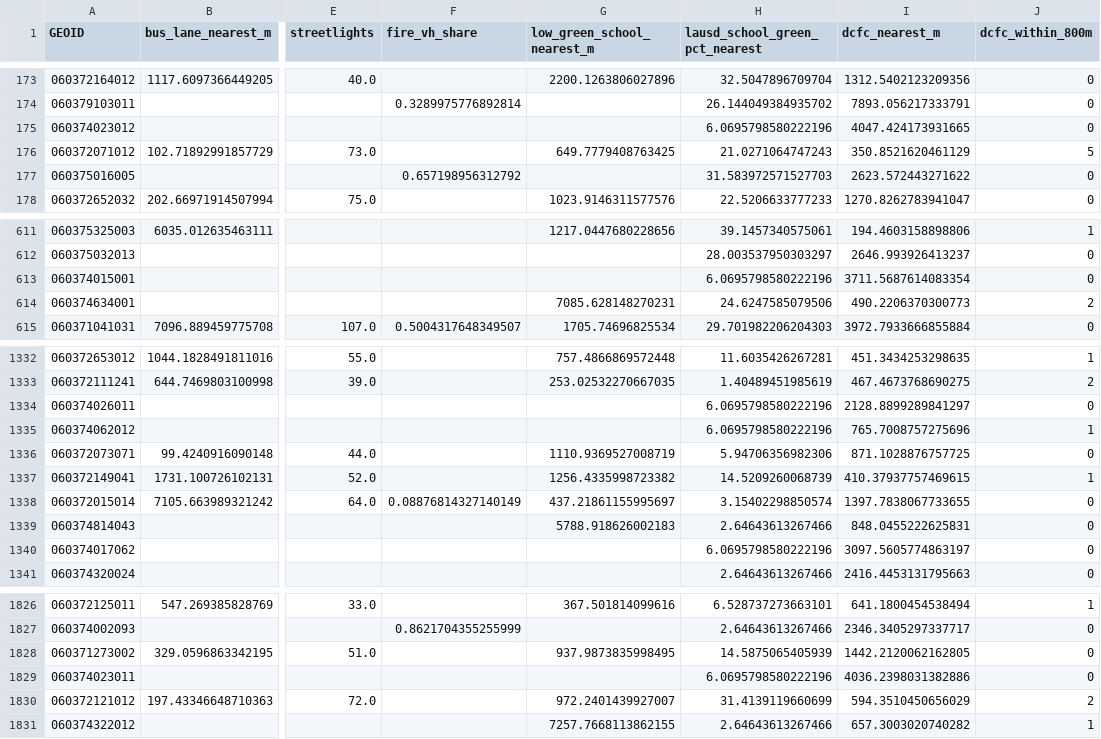
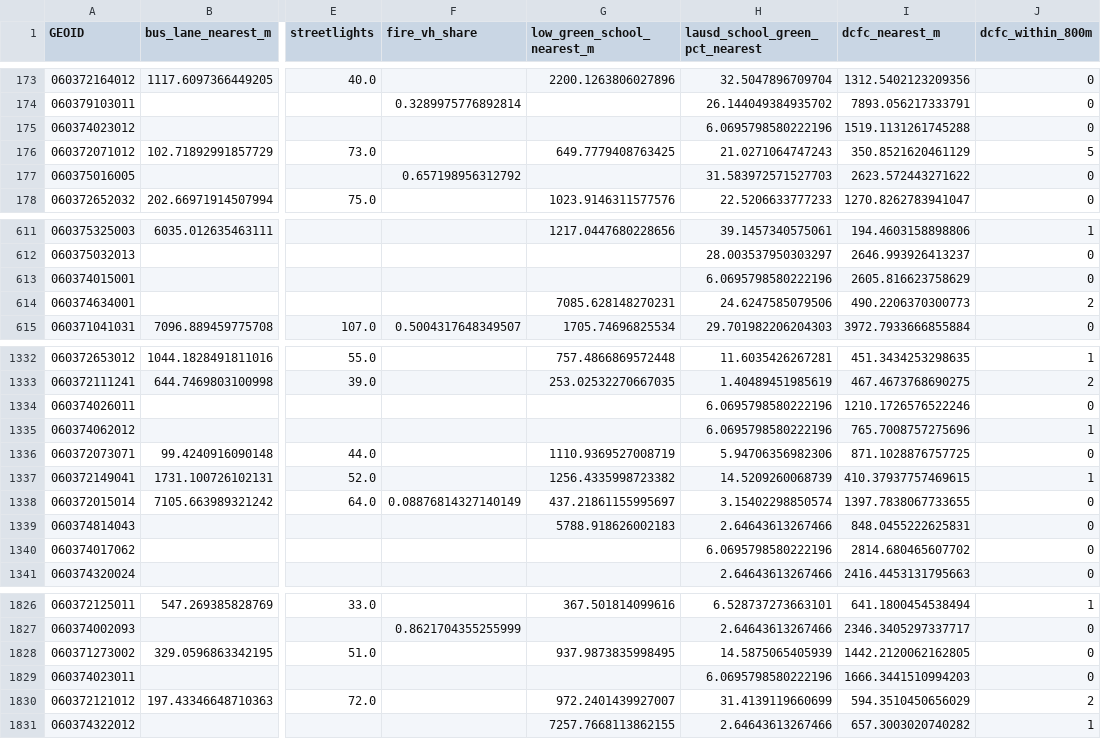
Before and after one commit to milessilverman/weblane, a CSV file: neighborhood-roi/data/derived/county_la/bg_assets.csv, drawn as a sheet; only a part is shown, gaps mark what is left out; the diff covers the shown part only; the diff names each change by its address in the sheet, - before the commit and + after, or states it on an @@ line.

```diff
--- a/neighborhood-roi/data/derived/county_la/bg_assets.csv
+++ b/neighborhood-roi/data/derived/county_la/bg_assets.csv
-I175 (dcfc_nearest_m): 4047.424173931665
+I175 (dcfc_nearest_m): 1519.1131261745288
-I613 (dcfc_nearest_m): 3711.5687614083354
+I613 (dcfc_nearest_m): 2605.816623758629
-I1334 (dcfc_nearest_m): 2128.8899289841297
+I1334 (dcfc_nearest_m): 1210.1726576522246
-I1340 (dcfc_nearest_m): 3097.5605774863197
+I1340 (dcfc_nearest_m): 2814.680465607702
-I1829 (dcfc_nearest_m): 4036.2398031382886
+I1829 (dcfc_nearest_m): 1666.3441510994203
```
Also changed, not shown: 28 edited cells elsewhere in this file, 44 other files.
